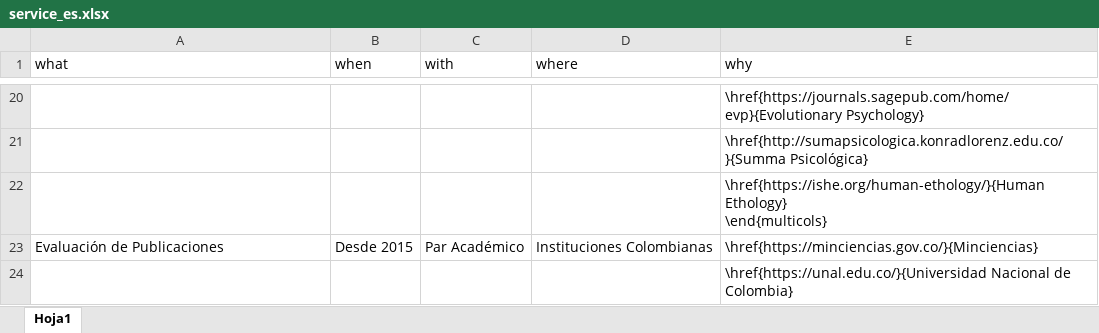
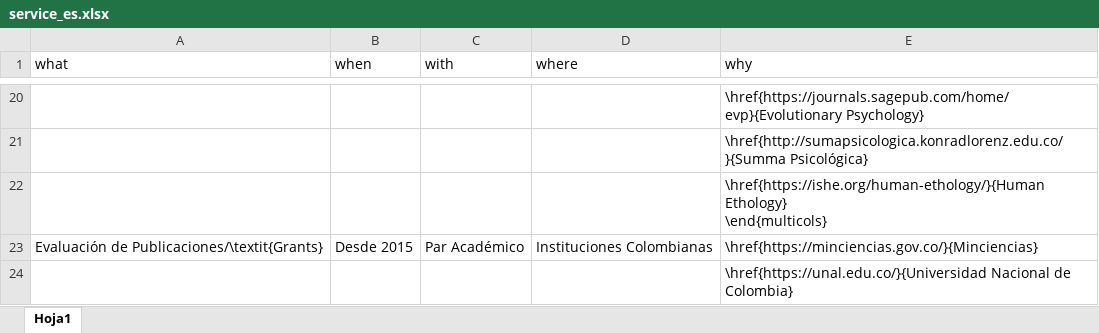
Before and after one commit to JDLeongomez/JDL_CV, an Excel workbook: data/service_es.xlsx, sheet Hoja1, drawn as a sheet; only a part is shown, gaps mark what is left out; values as stored, in another font and other column widths than the file's, no borders; the diff names each change by its address in the sheet, - before the commit and + after, or states it on an @@ line.

```diff
--- a/data/service_es.xlsx (sheet Hoja1)
+++ b/data/service_es.xlsx (sheet Hoja1)
-A23 (what): Evaluación de Publicaciones
+A23 (what): Evaluación de Publicaciones/\textit{Grants}
```
Also changed, not shown: data/service_en.xlsx, 4 other files.
